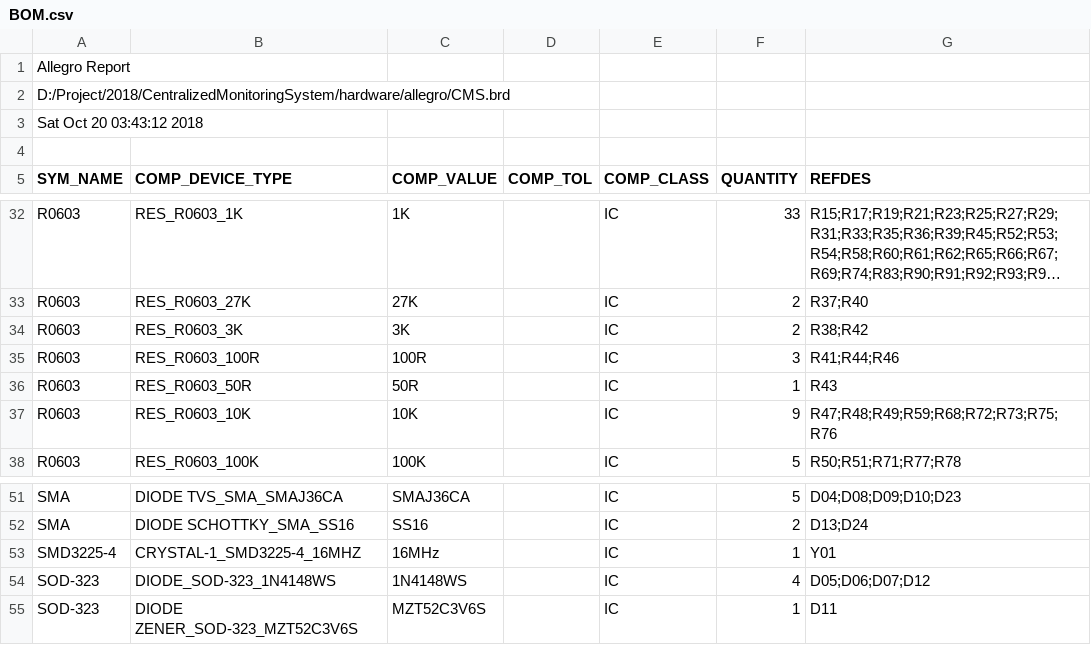
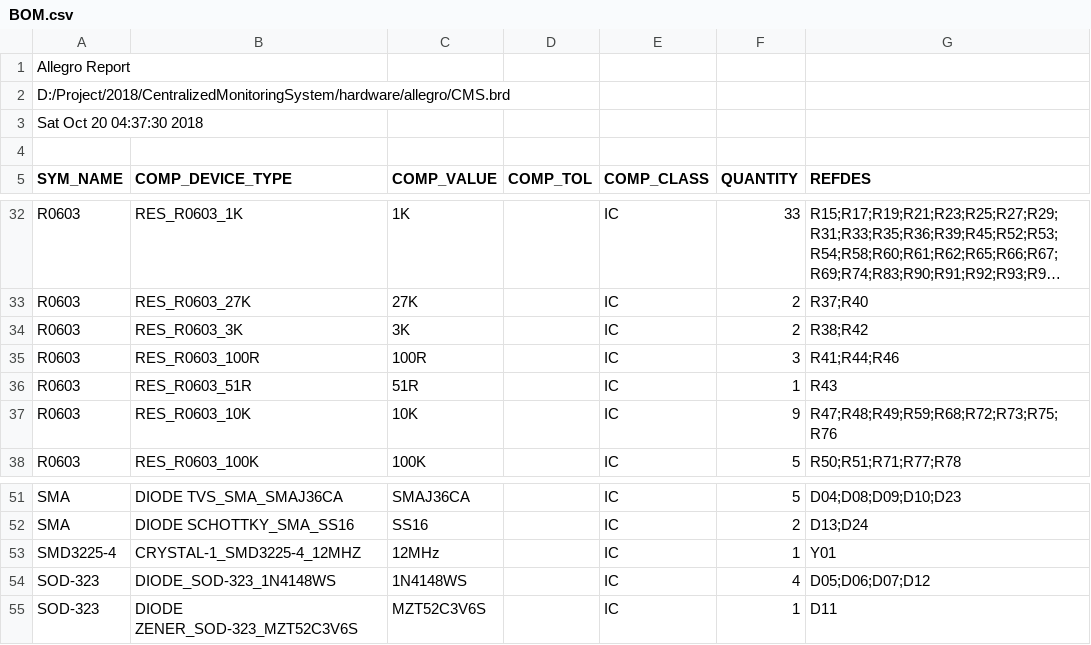
Before and after one commit to lhmagic/cmSystem, a CSV file: allegro/BOM.csv, drawn as a sheet; only a part is shown, gaps mark what is left out; long unchanged cells end in ….

```diff
--- a/allegro/BOM.csv
+++ b/allegro/BOM.csv
@@ -2,3 +2,3 @@ Allegro Report
 D:/Project/2018/CentralizedMonitoringSystem/hardware/allegro/CMS.brd
-Sat Oct 20 03:43:12 2018
+Sat Oct 20 04:37:30 2018
 
@@ -35,3 +35,3 @@ R0603,RES_R0603_3K,3K,,IC,2,R38;R42
 R0603,RES_R0603_100R,100R,,IC,3,R41;R44;R46
-R0603,RES_R0603_50R,50R,,IC,1,R43
+R0603,RES_R0603_51R,51R,,IC,1,R43
 R0603,RES_R0603_10K,10K,,IC,9,R47;R48;R49;R59;R68;R72;R73;R75;R76
@@ -52,3 +52,3 @@ SMA,DIODE TVS_SMA_SMAJ36CA,SMAJ36CA,,IC,5,D04;D08;D09;D10;D23
 SMA,DIODE SCHOTTKY_SMA_SS16,SS16,,IC,2,D13;D24
-SMD3225-4,CRYSTAL-1_SMD3225-4_16MHZ,16MHz,,IC,1,Y01
+SMD3225-4,CRYSTAL-1_SMD3225-4_12MHZ,12MHz,,IC,1,Y01
 SOD-323,DIODE_SOD-323_1N4148WS,1N4148WS,,IC,4,D05;D06;D07;D12
```
Also changed, not shown: allegro/PnP.csv, 6 other files.
